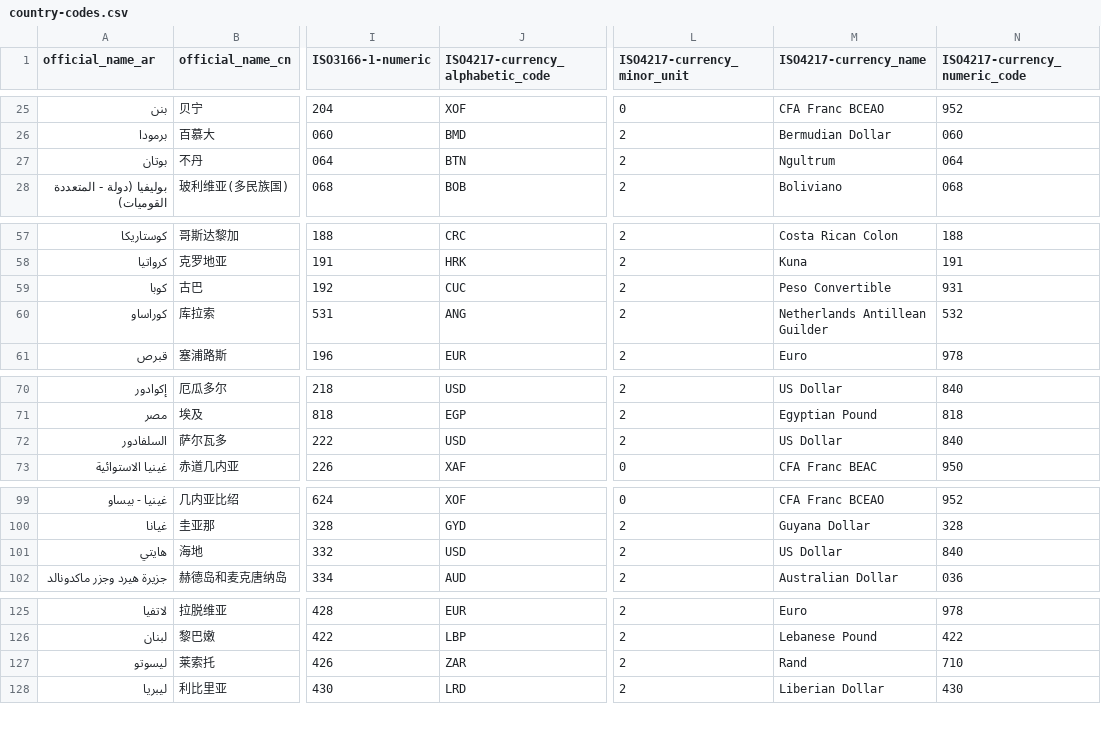
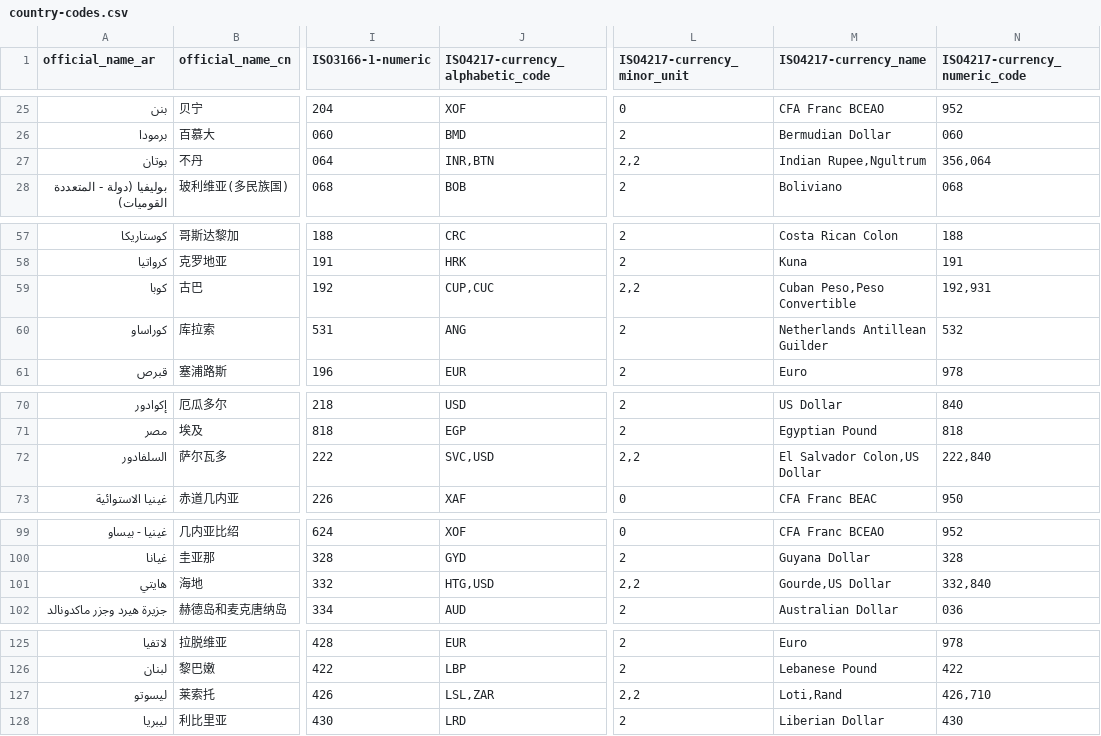
Before and after one commit to datasets/country-codes, a CSV file: data/country-codes.csv, drawn as a sheet; only a part is shown, gaps mark what is left out; the diff covers the shown part only; the diff names each change by its address in the sheet, - before the commit and + after, or states it on an @@ line.

```diff
--- a/data/country-codes.csv
+++ b/data/country-codes.csv
-J27 (ISO4217-currency_alphabetic_code): BTN
+J27 (ISO4217-currency_alphabetic_code): INR,BTN
-L27 (ISO4217-currency_minor_unit): 2
+L27 (ISO4217-currency_minor_unit): 2,2
-M27 (ISO4217-currency_name): Ngultrum
+M27 (ISO4217-currency_name): Indian Rupee,Ngultrum
-N27 (ISO4217-currency_numeric_code): 064
+N27 (ISO4217-currency_numeric_code): 356,064
-J59 (ISO4217-currency_alphabetic_code): CUC
+J59 (ISO4217-currency_alphabetic_code): CUP,CUC
-L59 (ISO4217-currency_minor_unit): 2
+L59 (ISO4217-currency_minor_unit): 2,2
-M59 (ISO4217-currency_name): Peso Convertible
+M59 (ISO4217-currency_name): Cuban Peso,Peso Convertible
-N59 (ISO4217-currency_numeric_code): 931
+N59 (ISO4217-currency_numeric_code): 192,931
-J72 (ISO4217-currency_alphabetic_code): USD
+J72 (ISO4217-currency_alphabetic_code): SVC,USD
-L72 (ISO4217-currency_minor_unit): 2
+L72 (ISO4217-currency_minor_unit): 2,2
-M72 (ISO4217-currency_name): US Dollar
+M72 (ISO4217-currency_name): El Salvador Colon,US Dollar
-N72 (ISO4217-currency_numeric_code): 840
+N72 (ISO4217-currency_numeric_code): 222,840
-J101 (ISO4217-currency_alphabetic_code): USD
+J101 (ISO4217-currency_alphabetic_code): HTG,USD
-L101 (ISO4217-currency_minor_unit): 2
+L101 (ISO4217-currency_minor_unit): 2,2
-M101 (ISO4217-currency_name): US Dollar
+M101 (ISO4217-currency_name): Gourde,US Dollar
-N101 (ISO4217-currency_numeric_code): 840
+N101 (ISO4217-currency_numeric_code): 332,840
-J127 (ISO4217-currency_alphabetic_code): ZAR
+J127 (ISO4217-currency_alphabetic_code): LSL,ZAR
-L127 (ISO4217-currency_minor_unit): 2
+L127 (ISO4217-currency_minor_unit): 2,2
-M127 (ISO4217-currency_name): Rand
+M127 (ISO4217-currency_name): Loti,Rand
-N127 (ISO4217-currency_numeric_code): 710
+N127 (ISO4217-currency_numeric_code): 426,710
```
Also changed, not shown: 8 edited cells elsewhere in this file, 1 other file.
